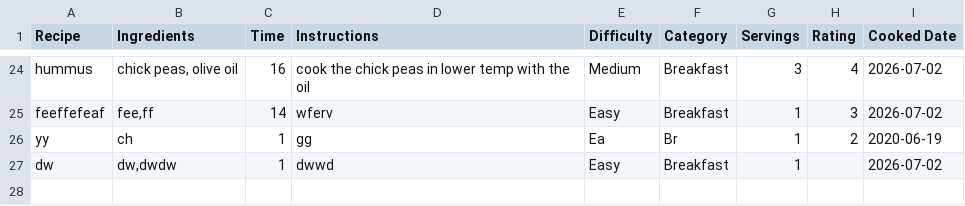
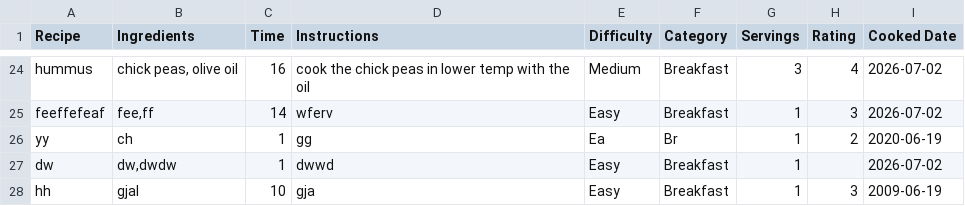
Before and after one commit to mhejairi10/recipe-manager, a CSV file: data/recipe.csv, drawn as a sheet; only a part is shown, gaps mark what is left out.

```diff
--- a/data/recipe.csv
+++ b/data/recipe.csv
@@ -27 +27,2 @@ yy,ch,1,gg,Ea,Br,1,2,2020-06-19
 dw,"dw,dwdw",1,dwwd,Easy,Breakfast,1,,2026-07-02
+hh,gjal,10,gja,Easy,Breakfast,1,3,2009-06-19
```
Also changed, not shown: 1 other file.
